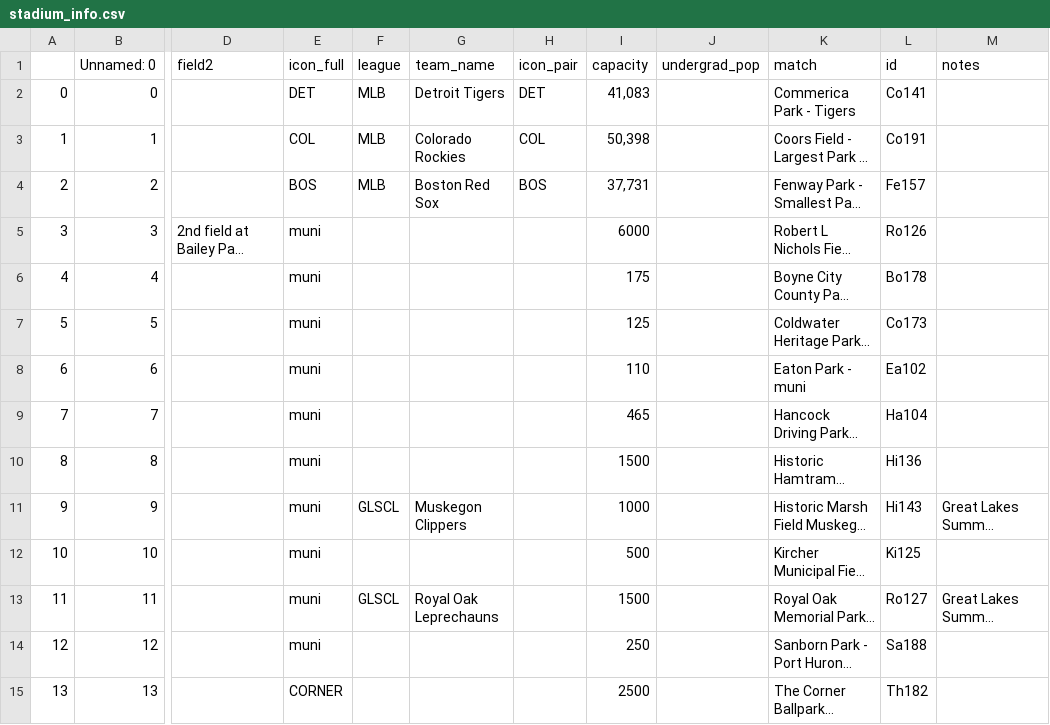
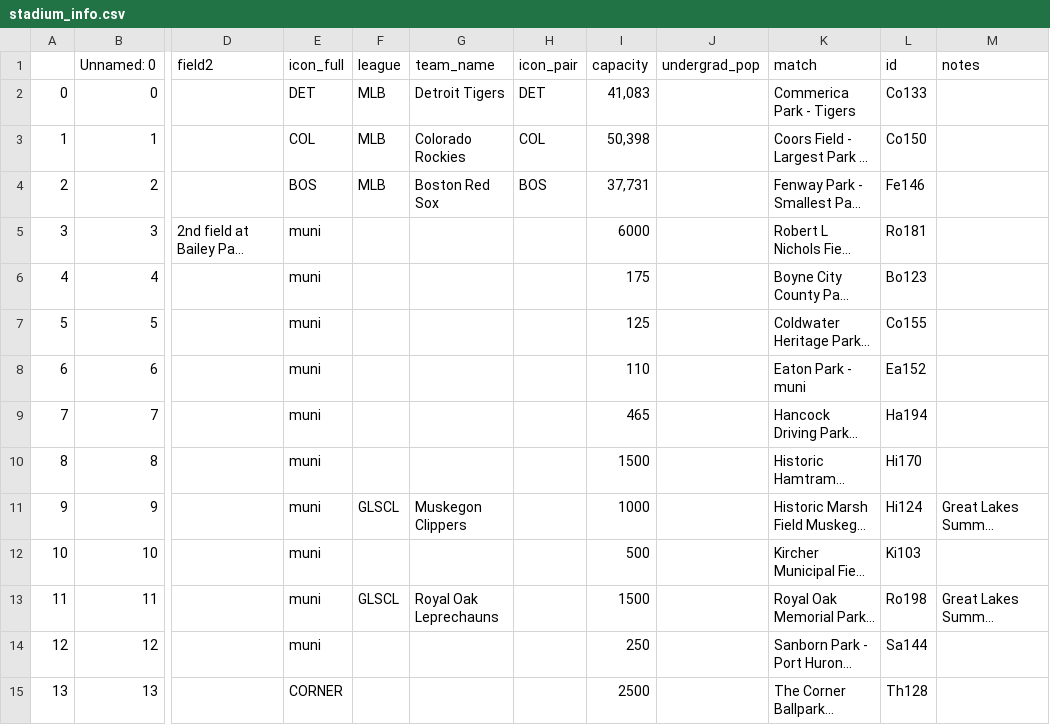
Before and after one commit to JSmith1826/BB_parks, a CSV file: data/tables/stadium_info.csv, drawn as a sheet; only a part is shown, gaps mark what is left out; long unchanged cells end in …; the diff covers the shown part only; the diff names each change by its address in the sheet, - before the commit and + after, or states it on an @@ line.

```diff
--- a/data/tables/stadium_info.csv
+++ b/data/tables/stadium_info.csv
-L2 (id): Co141
+L2 (id): Co133
-L3 (id): Co191
+L3 (id): Co150
-L4 (id): Fe157
+L4 (id): Fe146
-L5 (id): Ro126
+L5 (id): Ro181
-L6 (id): Bo178
+L6 (id): Bo123
-L7 (id): Co173
+L7 (id): Co155
-L8 (id): Ea102
+L8 (id): Ea152
-L9 (id): Ha104
+L9 (id): Ha194
-L10 (id): Hi136
+L10 (id): Hi170
-L11 (id): Hi143
+L11 (id): Hi124
-L12 (id): Ki125
+L12 (id): Ki103
-L13 (id): Ro127
+L13 (id): Ro198
-L14 (id): Sa188
+L14 (id): Sa144
-L15 (id): Th182
+L15 (id): Th128
```
Also changed, not shown: 32 edited cells elsewhere in this file, data/tables/area_distance.csv, 2 other files.
